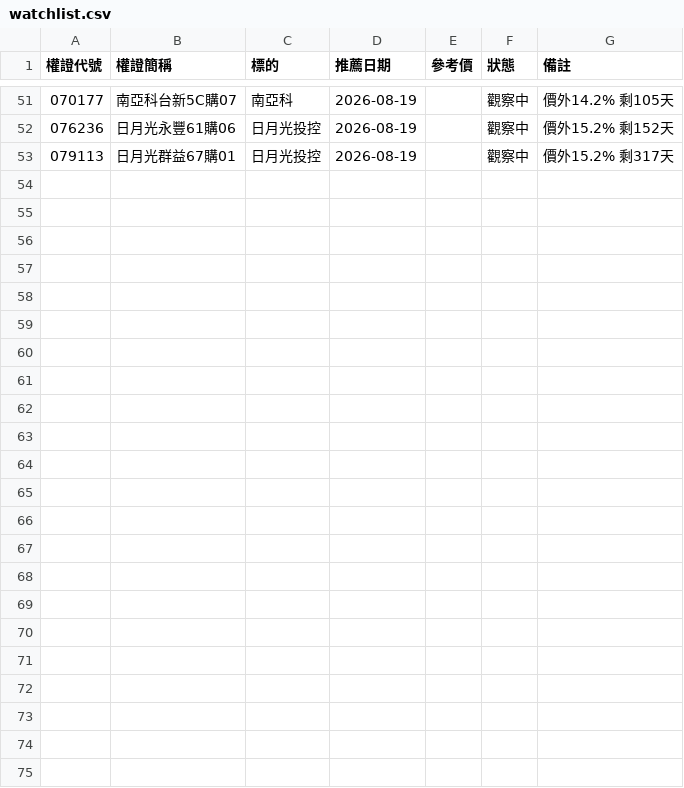
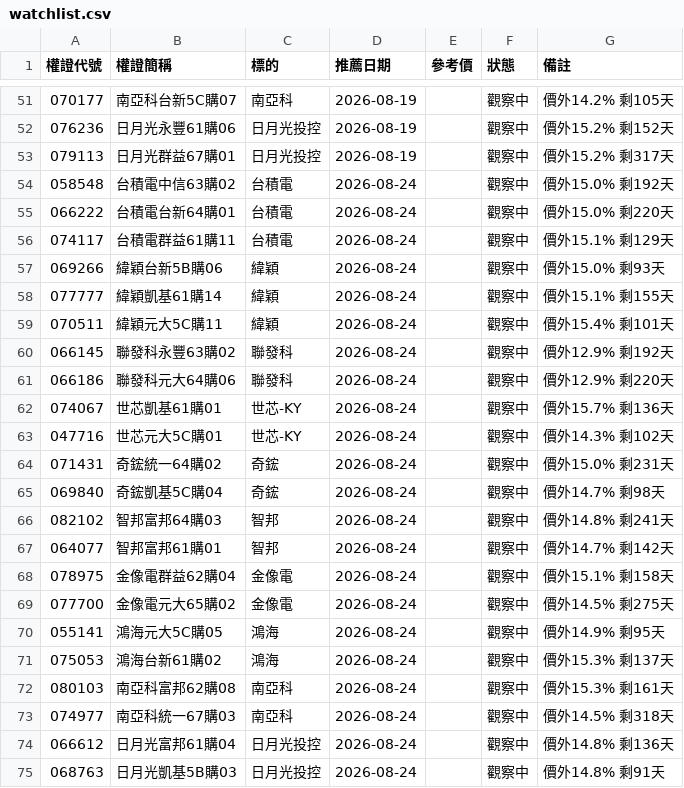
Before and after one commit to jotentrade/taiwan-warrant-api, a CSV file: watchlist.csv, drawn as a sheet; only a part is shown, gaps mark what is left out; the diff names each change by its address in the sheet, - before the commit and + after, or states it on an @@ line.

Commit message:
Update watchlist with 2026-08-24 nuclear warrant scan candidates (status: 觀察中)

```diff
--- a/watchlist.csv
+++ b/watchlist.csv
+row 54: 058548 | 台積電中信63購02 | 台積電 | 2026-08-24 |  | 觀察中 | 價外15.0% 剩192天
+row 55: 066222 | 台積電台新64購01 | 台積電 | 2026-08-24 |  | 觀察中 | 價外15.0% 剩220天
+row 56: 074117 | 台積電群益61購11 | 台積電 | 2026-08-24 |  | 觀察中 | 價外15.1% 剩129天
+row 57: 069266 | 緯穎台新5B購06 | 緯穎 | 2026-08-24 |  | 觀察中 | 價外15.0% 剩93天
+row 58: 077777 | 緯穎凱基61購14 | 緯穎 | 2026-08-24 |  | 觀察中 | 價外15.1% 剩155天
+row 59: 070511 | 緯穎元大5C購11 | 緯穎 | 2026-08-24 |  | 觀察中 | 價外15.4% 剩101天
+row 60: 066145 | 聯發科永豐63購02 | 聯發科 | 2026-08-24 |  | 觀察中 | 價外12.9% 剩192天
+row 61: 066186 | 聯發科元大64購06 | 聯發科 | 2026-08-24 |  | 觀察中 | 價外12.9% 剩220天
+row 62: 074067 | 世芯凱基61購01 | 世芯-KY | 2026-08-24 |  | 觀察中 | 價外15.7% 剩136天
+row 63: 047716 | 世芯元大5C購01 | 世芯-KY | 2026-08-24 |  | 觀察中 | 價外14.3% 剩102天
+row 64: 071431 | 奇鋐統一64購02 | 奇鋐 | 2026-08-24 |  | 觀察中 | 價外15.0% 剩231天
+row 65: 069840 | 奇鋐凱基5C購04 | 奇鋐 | 2026-08-24 |  | 觀察中 | 價外14.7% 剩98天
+row 66: 082102 | 智邦富邦64購03 | 智邦 | 2026-08-24 |  | 觀察中 | 價外14.8% 剩241天
+row 67: 064077 | 智邦富邦61購01 | 智邦 | 2026-08-24 |  | 觀察中 | 價外14.7% 剩142天
+row 68: 078975 | 金像電群益62購04 | 金像電 | 2026-08-24 |  | 觀察中 | 價外15.1% 剩158天
+row 69: 077700 | 金像電元大65購02 | 金像電 | 2026-08-24 |  | 觀察中 | 價外14.5% 剩275天
+row 70: 055141 | 鴻海元大5C購05 | 鴻海 | 2026-08-24 |  | 觀察中 | 價外14.9% 剩95天
+row 71: 075053 | 鴻海台新61購02 | 鴻海 | 2026-08-24 |  | 觀察中 | 價外15.3% 剩137天
+row 72: 080103 | 南亞科富邦62購08 | 南亞科 | 2026-08-24 |  | 觀察中 | 價外15.3% 剩161天
+row 73: 074977 | 南亞科統一67購03 | 南亞科 | 2026-08-24 |  | 觀察中 | 價外14.5% 剩318天
+row 74: 066612 | 日月光富邦61購04 | 日月光投控 | 2026-08-24 |  | 觀察中 | 價外14.8% 剩136天
+row 75: 068763 | 日月光凱基5B購03 | 日月光投控 | 2026-08-24 |  | 觀察中 | 價外14.8% 剩91天
```
